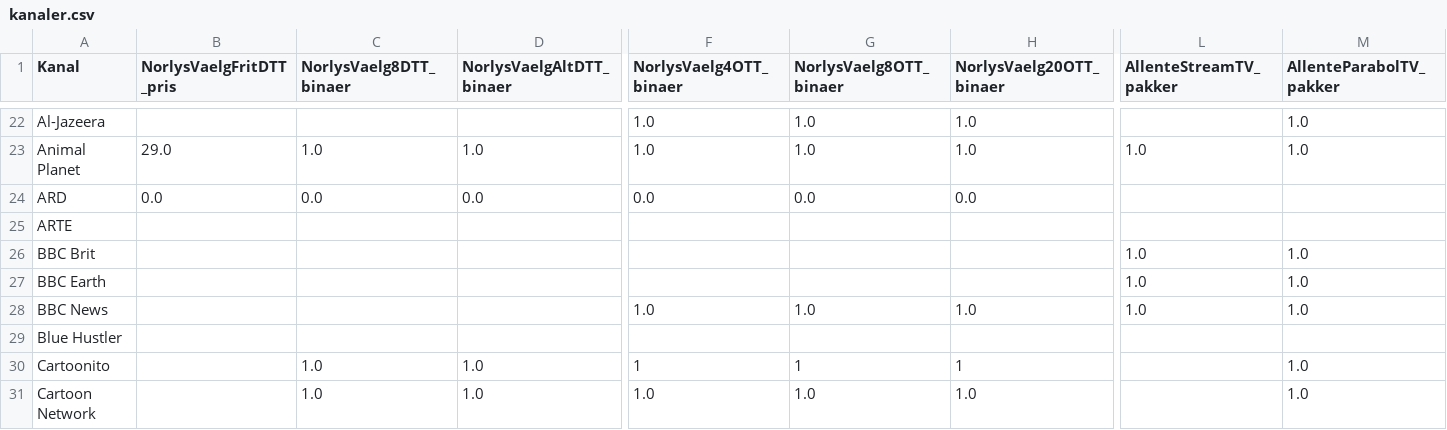
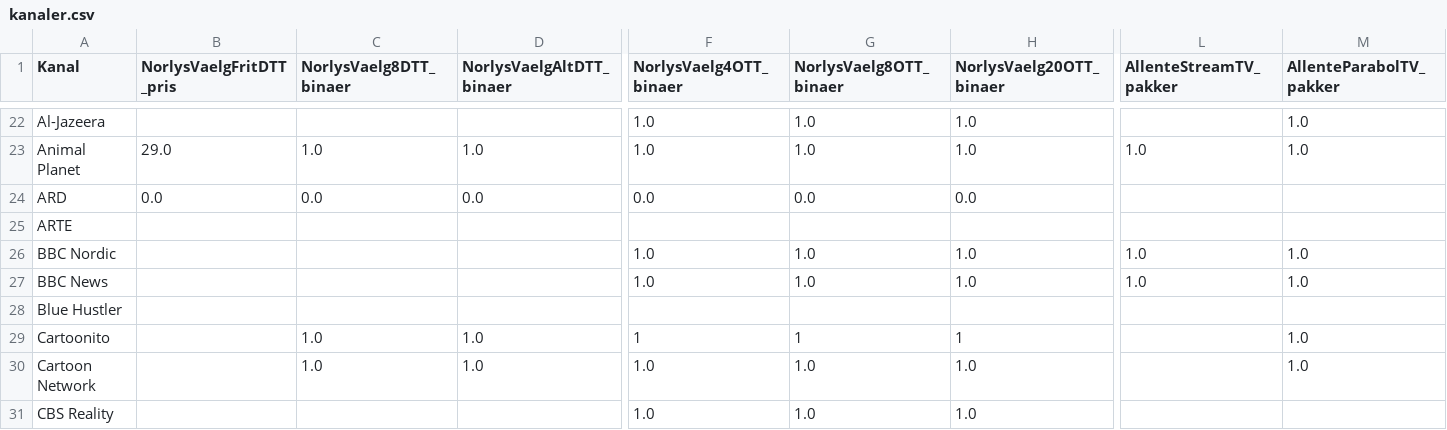
Before and after one commit to CWJNor/kanalcsv_temp, a CSV file: kanaler.csv, drawn as a sheet; only a part is shown, gaps mark what is left out; the shorter side is filled out with more unchanged rows; removed rows and columns are numbered as before the commit, all else as after; rows hold the shown columns only; the diff names each change by its address in the sheet, - before the commit and + after, or states it on an @@ line.

Commit message:
Update kanaler.csv

```diff
--- a/kanaler.csv
+++ b/kanaler.csv
-row 26: BBC Brit |  |  |  |  |  |  | 1.0 | 1.0
-row 27: BBC Earth |  |  |  |  |  |  | 1.0 | 1.0
+row 26: BBC Nordic |  |  |  | 1.0 | 1.0 | 1.0 | 1.0 | 1.0
```
